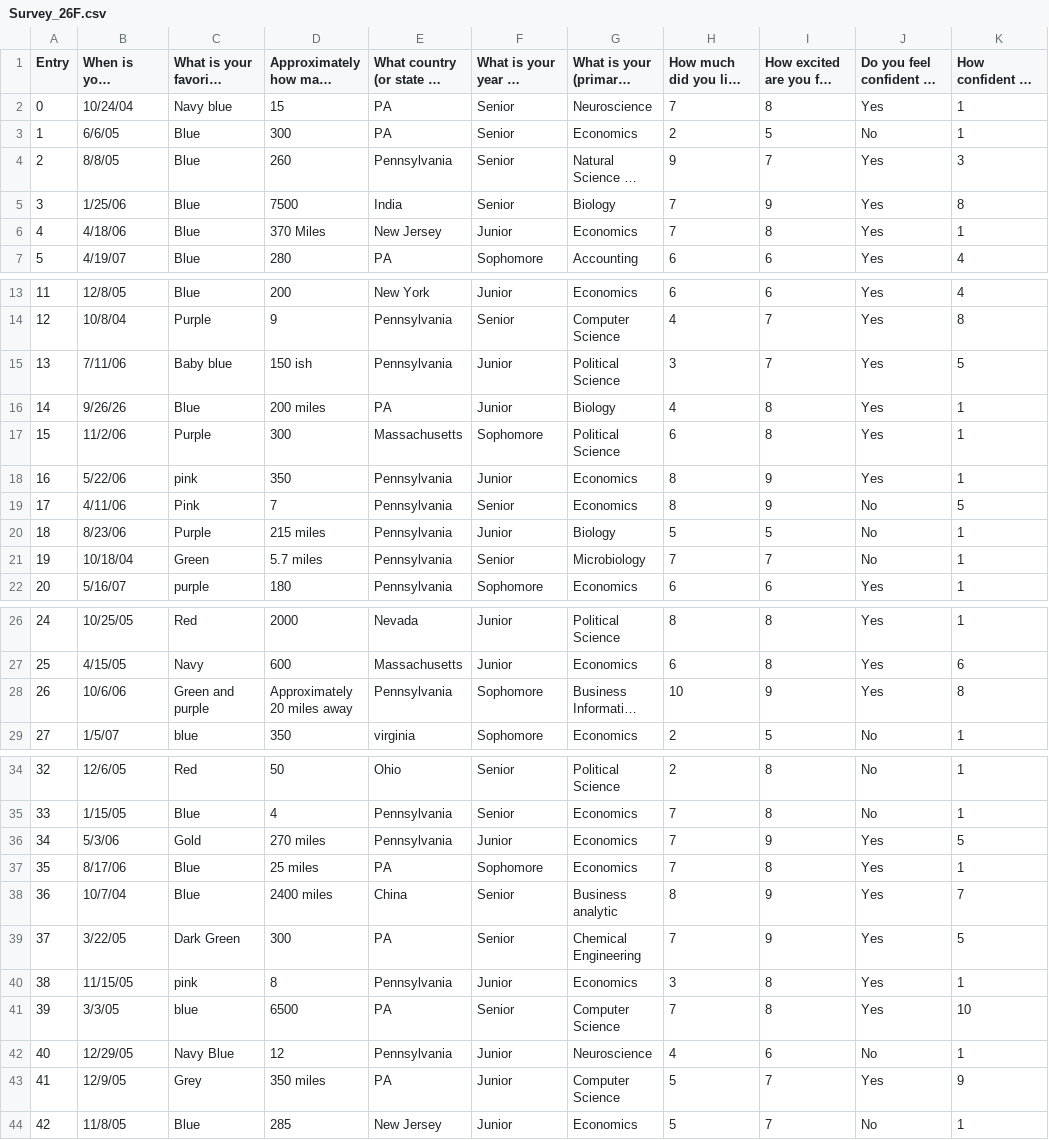
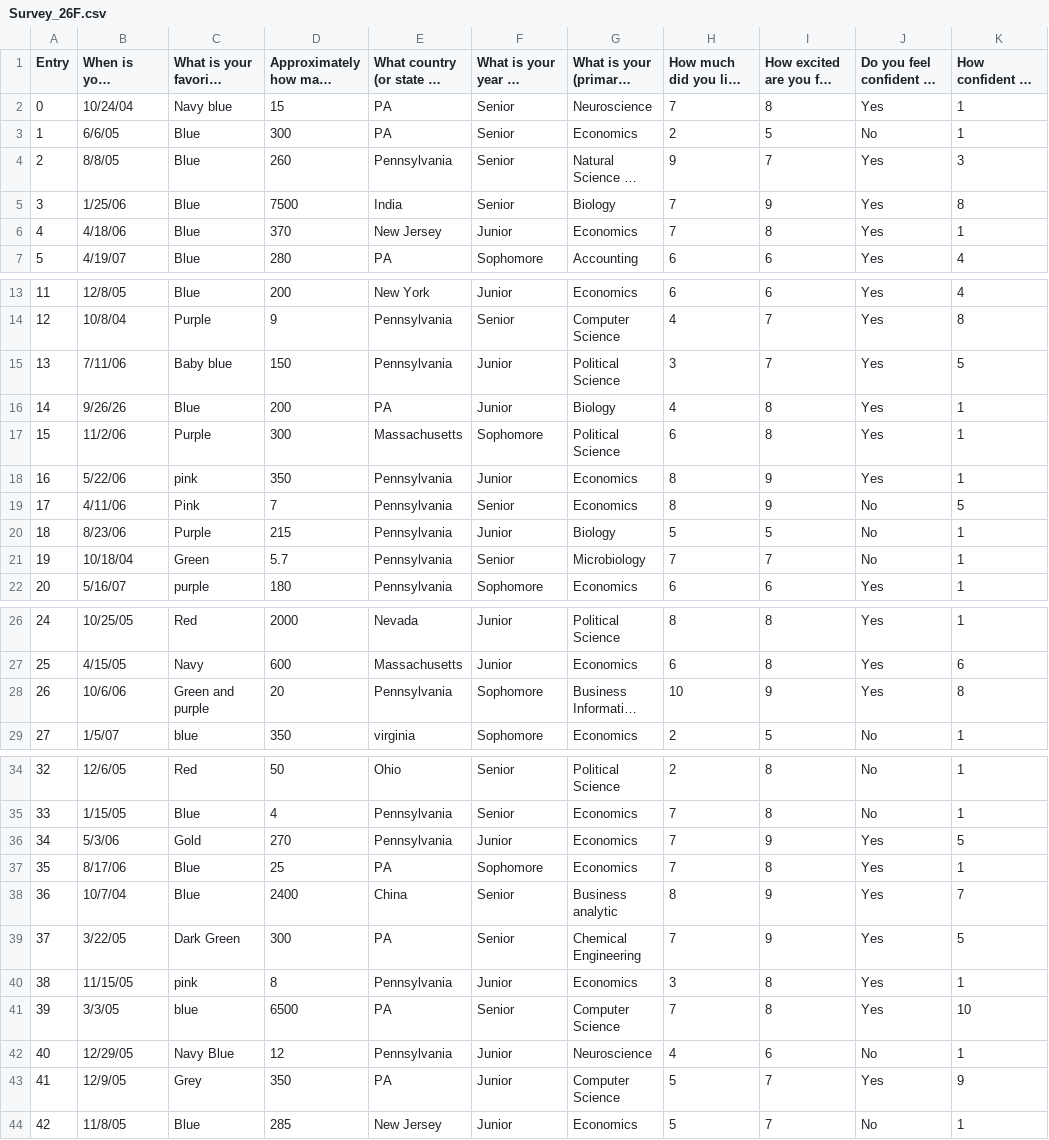
Before and after one commit to tayweid/econ-0150, a CSV file: data/Survey_26F.csv, drawn as a sheet; only a part is shown, gaps mark what is left out; long unchanged cells end in …; the diff covers the shown part only; the diff names each change by its address in the sheet, - before the commit and + after, or states it on an @@ line.

Commit message:
Clean the distance responses in the Fall 26 survey data
Eleven of the fifty responses to "Approximately how many miles away
from Pittsburgh is your hometown?" were free text -- "370 Miles ",
"150 ish", "5.7 miles", "Approximately 20 miles away" -- which left the
column as strings. Homework 1.2 Q1 asks students to take a mean and a
standard deviation of it directly, and that fails on a text column.

Each of the eleven contained exactly one number, so each is replaced by
that number; none were ambiguous. S26.csv was already clean this way.

The column is float64 rather than S26.csv's int64 because one response
was 5.7 miles, which is kept as given rather than rounded. The raw text
remains in the private repository.

```diff
--- a/data/Survey_26F.csv
+++ b/data/Survey_26F.csv
-D6: 370 Miles
+D6: 370
-D15: 150 ish
+D15: 150
-D16: 200 miles
+D16: 200
-D20: 215 miles
+D20: 215
-D21: 5.7 miles
+D21: 5.7
-D28: Approximately 20 miles away
+D28: 20
-D36: 270 miles
+D36: 270
-D37: 25 miles
+D37: 25
-D38: 2400 miles
+D38: 2400
-D43: 350 miles
+D43: 350
```
Also changed, not shown: 1 edited cell elsewhere in this file.
